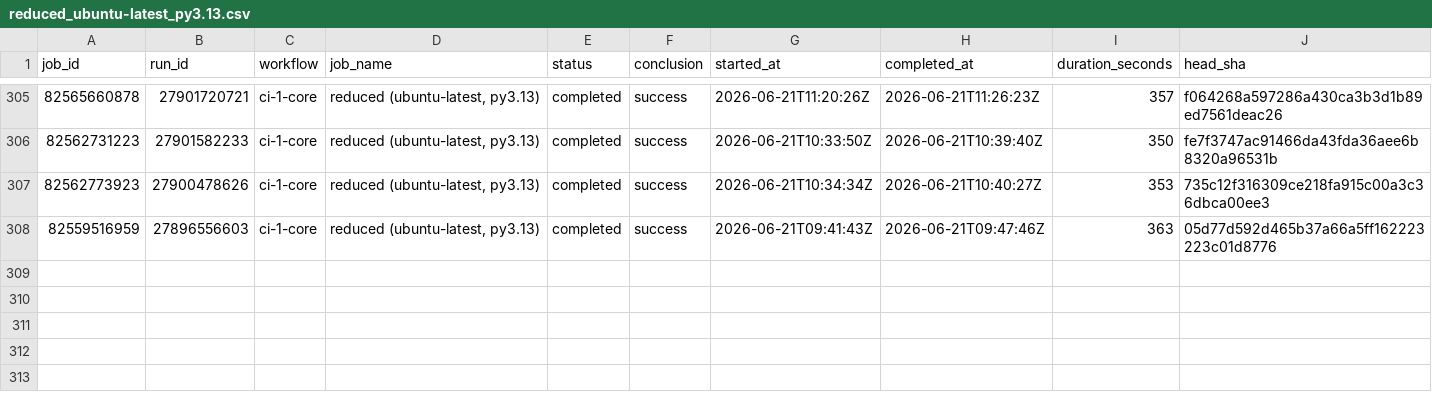
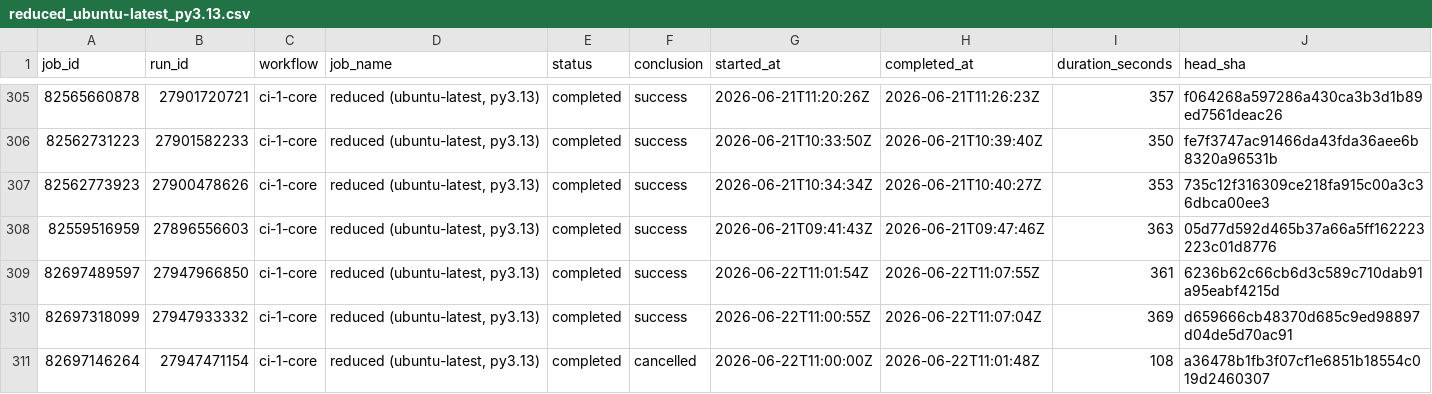
Before and after one commit to xadupre/xadupre.github.io, a CSV file: cache_data/onnx-light/jobs/reduced_ubuntu-latest_py3.13.csv, drawn as a sheet; only a part is shown, gaps mark what is left out; the diff names each change by its address in the sheet, - before the commit and + after, or states it on an @@ line.

```diff
--- a/cache_data/onnx-light/jobs/reduced_ubuntu-latest_py3.13.csv
+++ b/cache_data/onnx-light/jobs/reduced_ubuntu-latest_py3.13.csv
+row 309: 82697489597 | 27947966850 | ci-1-core | reduced (ubuntu-latest, py3.13) | completed | success | 2026-06-22T11:01:54Z | 2026-06-22T11:07:55Z | 361 | 6236b62c66cb6d3c589c710dab91a95eabf4215d
+row 310: 82697318099 | 27947933332 | ci-1-core | reduced (ubuntu-latest, py3.13) | completed | success | 2026-06-22T11:00:55Z | 2026-06-22T11:07:04Z | 369 | d659666cb48370d685c9ed98897d04de5d70ac91
+row 311: 82697146264 | 27947471154 | ci-1-core | reduced (ubuntu-latest, py3.13) | completed | cancelled | 2026-06-22T11:00:00Z | 2026-06-22T11:01:48Z | 108 | a36478b1fb3f07cf1e6851b18554c019d2460307
```
Also changed, not shown: cache_data/onnx-light/jobs/Analyze_actions.csv, cache_data/onnx-light/jobs/Analyze_c-cpp.csv, 21 other files.
